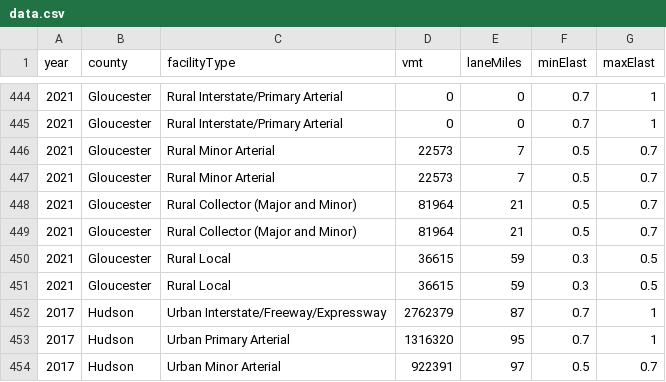
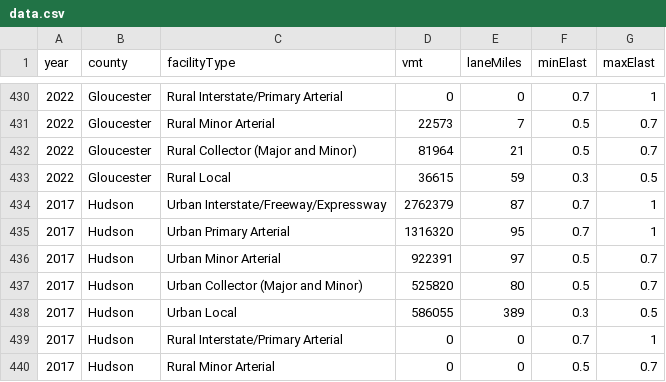
Before and after one commit to rbnoland/travel-calculator, a CSV file: public/data/data.csv, drawn as a sheet; only a part is shown, gaps mark what is left out; the shorter side is filled out with more unchanged rows; the diff covers the shown part only.

```diff
--- a/public/data/data.csv
+++ b/public/data/data.csv
@@ -444,9 +430,5 @@ year,county,facilityType,vmt,laneMiles,minElast,maxElast
-2021,Gloucester,Rural Interstate/Primary Arterial,0,0,0.7,1
-2021,Gloucester,Rural Interstate/Primary Arterial,0,0,0.7,1
-2021,Gloucester,Rural Minor Arterial,22573,7,0.5,0.7
-2021,Gloucester,Rural Minor Arterial,22573,7,0.5,0.7
-2021,Gloucester,Rural Collector (Major and Minor),81964,21,0.5,0.7
-2021,Gloucester,Rural Collector (Major and Minor),81964,21,0.5,0.7
-2021,Gloucester,Rural Local,36615,59,0.3,0.5
-2021,Gloucester,Rural Local,36615,59,0.3,0.5
+2022,Gloucester,Rural Interstate/Primary Arterial,0,0,0.7,1
+2022,Gloucester,Rural Minor Arterial,22573,7,0.5,0.7
+2022,Gloucester,Rural Collector (Major and Minor),81964,21,0.5,0.7
+2022,Gloucester,Rural Local,36615,59,0.3,0.5
 2017,Hudson,Urban Interstate/Freeway/Expressway,2762379,87,0.7,1
```
Also changed, not shown: 14 removed rows and 5 edited cells elsewhere in this file.
